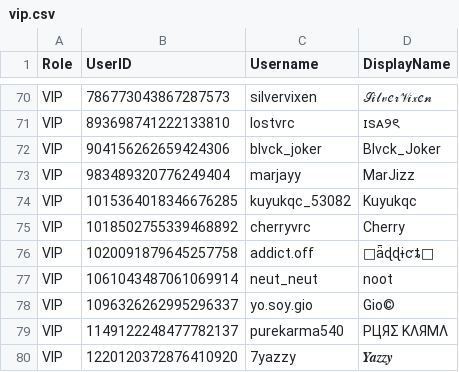
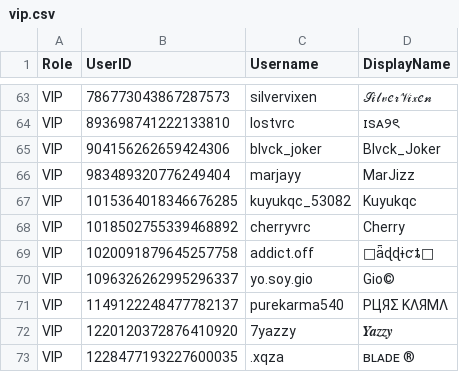
Before and after one commit to Club-Temptation/TempWorldPictures, a CSV file: web/ladieslounge/vip.csv, drawn as a sheet; only a part is shown, gaps mark what is left out; the shorter side is filled out with more unchanged rows; the diff covers the shown part only; the diff names each change by its address in the sheet, - before the commit and + after, or states it on an @@ line.

```diff
--- a/web/ladieslounge/vip.csv
+++ b/web/ladieslounge/vip.csv
-row 77: VIP | 1061043487061069914 | neut_neut | noot
```
Also changed, not shown: 7 removed rows elsewhere in this file, web/ladieslounge/vip_plus.csv.
